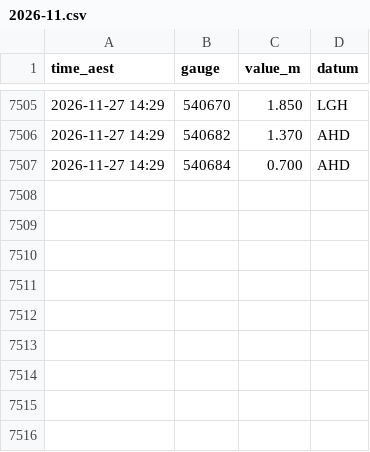
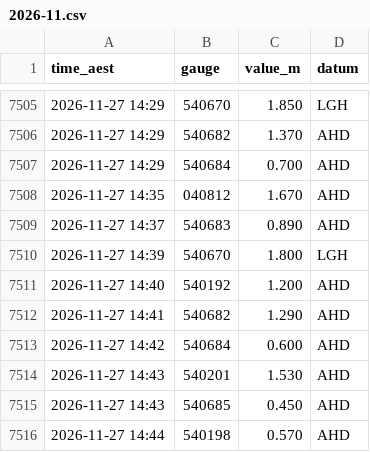
Before and after one commit to RowanP4069/Brisbane-River-tides, a CSV file: bom/2026-11.csv, drawn as a sheet; only a part is shown, gaps mark what is left out; the diff names each change by its address in the sheet, - before the commit and + after, or states it on an @@ line.

Commit message:
Collect BoM + Bar 2026-11-27 15:02 AEST (OptiPlex)

```diff
--- a/bom/2026-11.csv
+++ b/bom/2026-11.csv
+row 7508: 2026-11-27 14:35 | 040812 | 1.670 | AHD
+row 7509: 2026-11-27 14:37 | 540683 | 0.890 | AHD
+row 7510: 2026-11-27 14:39 | 540670 | 1.800 | LGH
+row 7511: 2026-11-27 14:40 | 540192 | 1.200 | AHD
+row 7512: 2026-11-27 14:41 | 540682 | 1.290 | AHD
+row 7513: 2026-11-27 14:42 | 540684 | 0.600 | AHD
+row 7514: 2026-11-27 14:43 | 540201 | 1.530 | AHD
+row 7515: 2026-11-27 14:43 | 540685 | 0.450 | AHD
+row 7516: 2026-11-27 14:44 | 540198 | 0.570 | AHD
```
Also changed, not shown: 1 other file.
